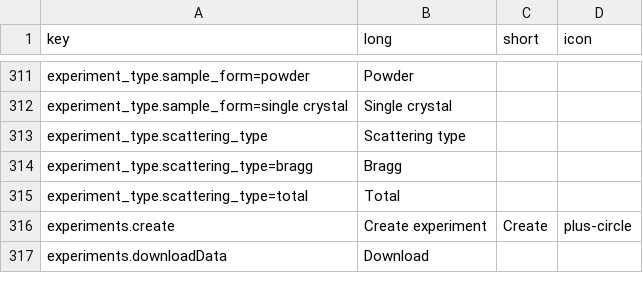
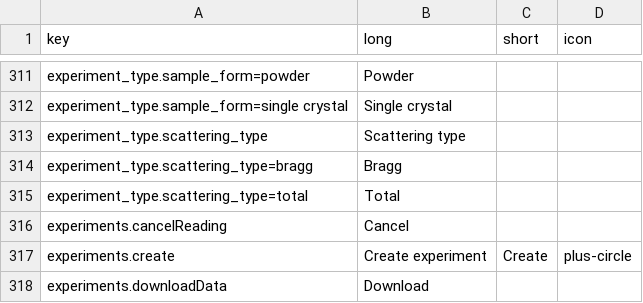
Before and after one commit to enhantica/edi, a TSV file: app/data/labels.tsv, drawn as a sheet; only a part is shown, gaps mark what is left out.

Commit message:
Add the reading Cancel button to the label registry

```diff
--- a/app/data/labels.tsv
+++ b/app/data/labels.tsv
@@ -315,2 +315,3 @@ experiment_type.scattering_type=bragg	Bragg
 experiment_type.scattering_type=total	Total		
+experiments.cancelReading	Cancel		
 experiments.create	Create experiment	Create	plus-circle
```
